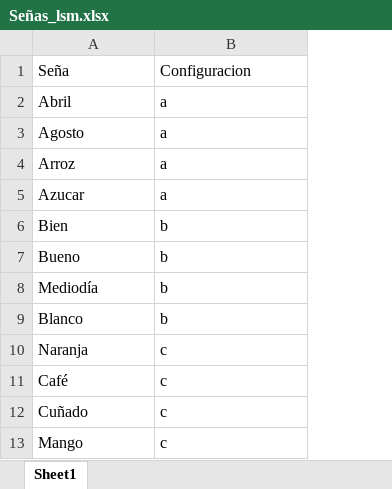
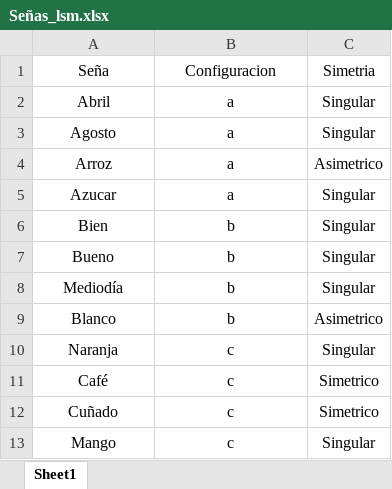
Before and after one commit to Salario-Minimo/lsm, an Excel workbook: Señas_lsm.xlsx, sheet Sheet1, drawn as a sheet; values as stored, in another font and other column widths than the file's, no borders; the diff names each change by its address in the sheet, - before the commit and + after, or states it on an @@ line.

Commit message:
Add files via upload

```diff
--- a/Señas_lsm.xlsx (sheet Sheet1)
+++ b/Señas_lsm.xlsx (sheet Sheet1)
+column C, rows 1-13: Simetria | Singular | Singular | Asimetrico | Singular | Singular | Singular | Singular | Asimetrico | Singular | Simetrico | Simetrico | Singular
-A1:B13 alignment: left
+A1:B13 alignment: center
```
